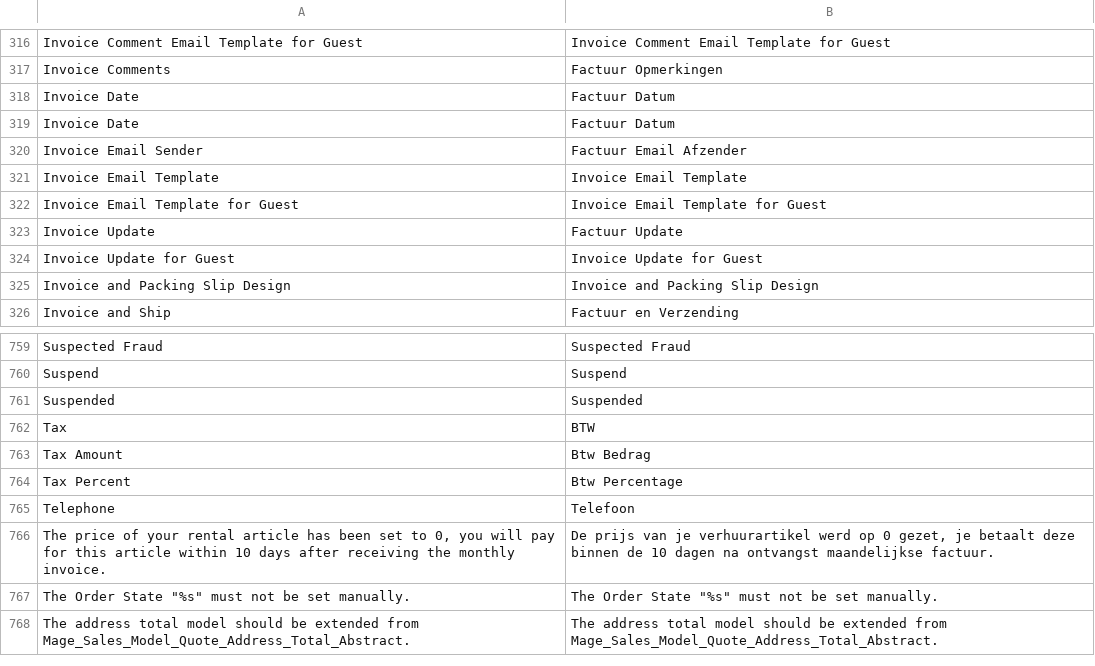
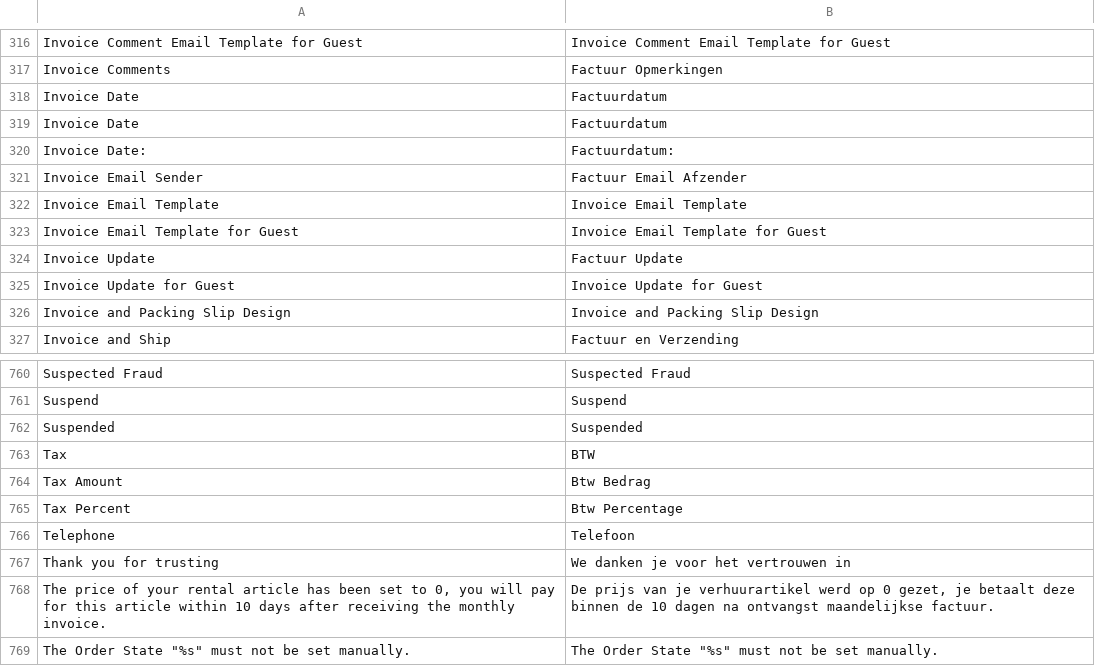
Before and after one commit to Brainworx/Magento, a CSV file: app/locale/nl_NL/Mage_Sales.csv, drawn as a sheet; only a part is shown, gaps mark what is left out; the shorter side is filled out with more unchanged rows.

Commit message:
Fix display billing address invoice Fix invoice footer address and email line Added translations Fix shorten new order email by 1 rule

```diff
--- a/app/locale/nl_NL/Mage_Sales.csv
+++ b/app/locale/nl_NL/Mage_Sales.csv
@@ -317,4 +317,5 @@
 "Invoice Comments","Factuur Opmerkingen"
-"Invoice Date","Factuur Datum"
-"Invoice Date ","Factuur Datum "
+"Invoice Date","Factuurdatum"
+"Invoice Date ","Factuurdatum "
+"Invoice Date: ","Factuurdatum: "
 "Invoice Email Sender","Factuur Email Afzender"
@@ -765,2 +766,3 @@
 "Telephone","Telefoon"
+"Thank you for trusting ","We danken je voor het vertrouwen in "
 "The price of your rental article has been set to 0, you will pay for this article within 10 days after receiving the monthly invoice.","De prijs van je verhuurartikel werd op 0 gezet, je betaalt deze binnen de 10 dagen na ontvangst maandelijkse factuur."
```
Also changed, not shown: 3 other files.
